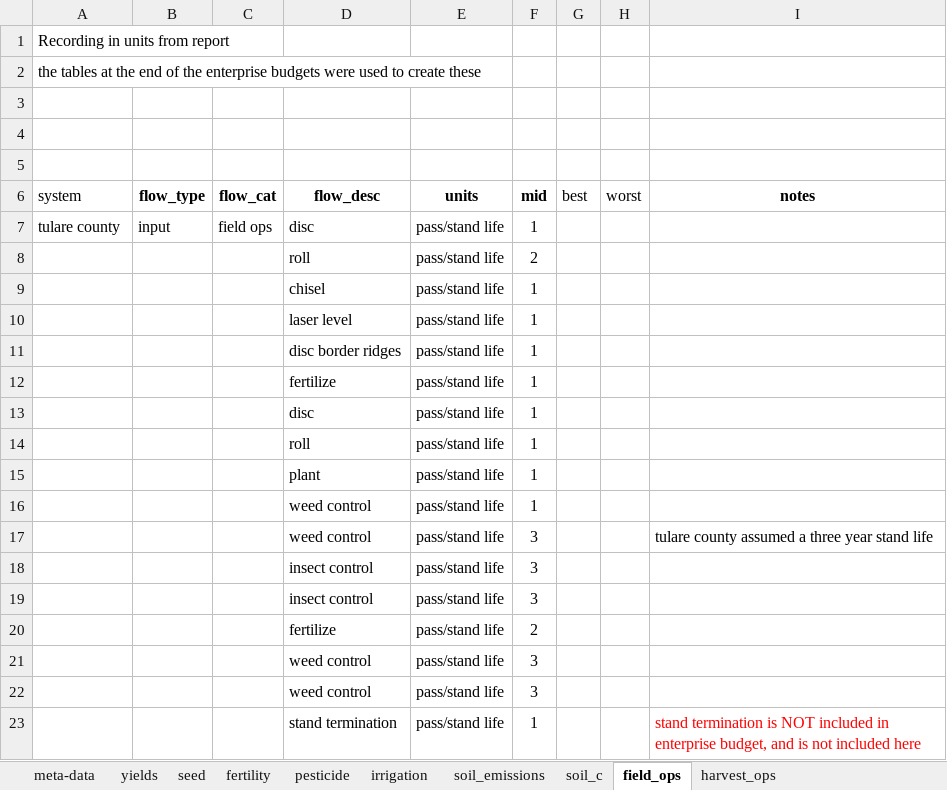
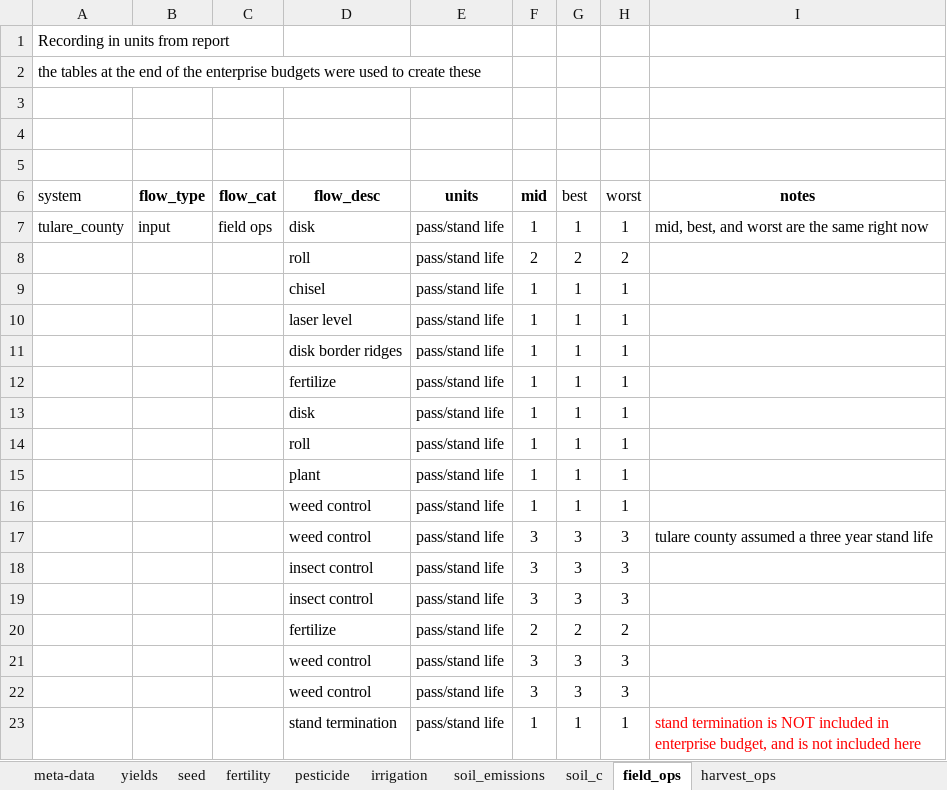
Before and after one commit to vanichols/alfalfa, an Excel workbook: R/data_raw/lca-sheets/enterprise-flows-all-areas.xlsx, sheet field_ops, drawn as a sheet; values as stored, in another font and other column widths than the file's, no borders; removed rows and columns are numbered as before the commit, all else as after; the diff names each change by its address in the sheet, - before the commit and + after, or states it on an @@ line.

```diff
--- a/R/data_raw/lca-sheets/enterprise-flows-all-areas.xlsx (sheet field_ops)
+++ b/R/data_raw/lca-sheets/enterprise-flows-all-areas.xlsx (sheet field_ops)
-A7 (system): tulare county
+A7 (system): tulare_county
-D7 (flow_desc): disc
+D7 (flow_desc): disk
-G7 (best): (empty)
+G7 (best): 1
-H7 (worst): (empty)
+H7 (worst): 1
-I7 (notes): (empty)
+I7 (notes): mid, best, and worst are the same right now
-G8 (best): (empty)
+G8 (best): 2
-H8 (worst): (empty)
+H8 (worst): 2
-G9:G12 (best): (empty)
+G9:G12 (best): 1
-H9:H12 (worst): (empty)
+H9:H12 (worst): 1
-D11 (flow_desc): disc border ridges
+D11 (flow_desc): disk border ridges
-row 13:  |  |  | disc | pass/stand life | 1
+row 13:  |  |  | disk | pass/stand life | 1 | 1 | 1
-G14:G16 (best): (empty)
+G14:G16 (best): 1
-H14:H16 (worst): (empty)
+H14:H16 (worst): 1
-G17:G19 (best): (empty)
+G17:G19 (best): 3
-H17:H19 (worst): (empty)
+H17:H19 (worst): 3
-G20 (best): (empty)
+G20 (best): 2
-H20 (worst): (empty)
+H20 (worst): 2
-G21:G22 (best): (empty)
+G21:G22 (best): 3
-H21:H22 (worst): (empty)
+H21:H22 (worst): 3
-G23 (best): (empty)
+G23 (best): 1
-H23 (worst): (empty)
+H23 (worst): 1
```
Also changed, not shown: sheet yields, sheet pesticide, sheet soil_c, sheet soil_emissions, sheet meta-data, sheet fertility, 2 more sheets, 18 other files.
